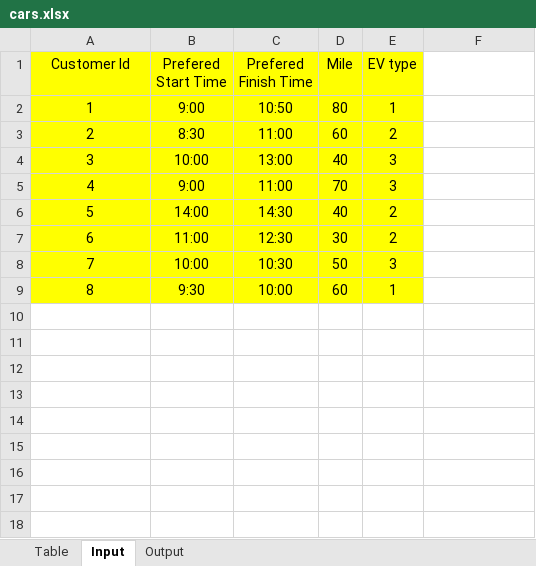
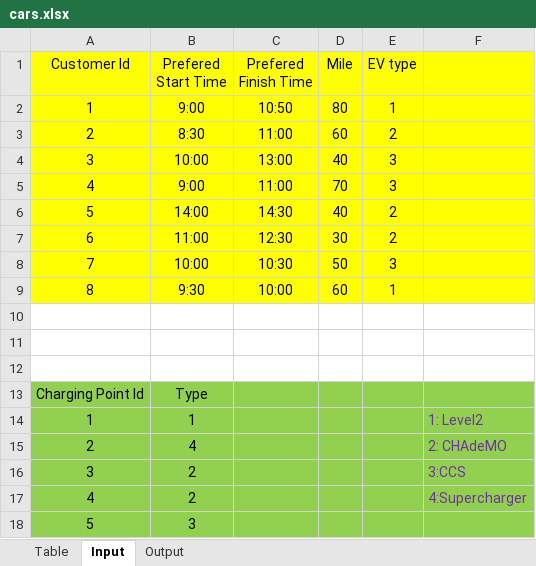
Before and after one commit to CzyDevp/EV-Reservation, an Excel workbook: cars.xlsx, sheet Input, drawn as a sheet; values as stored, in another font and other column widths than the file's, no borders; the diff names each change by its address in the sheet, - before the commit and + after, or states it on an @@ line.

```diff
--- a/cars.xlsx (sheet Input)
+++ b/cars.xlsx (sheet Input)
-F1:F9 fill: none
+F1:F9 fill: #FFFF00
+row 10: (empty)
+row 11: (empty)
+row 12: (empty)
+row 13: Charging Point Id | Type
+row 14: 1 | 1 |  |  |  | 1: Level2
+row 15: 2 | 4 |  |  |  | 2: CHAdeMO
+row 16: 3 | 2 |  |  |  | 3:CCS
+row 17: 4 | 2 |  |  |  | 4:Supercharger
+row 18: 5 | 3
```
Also changed, not shown: 3 other files.
